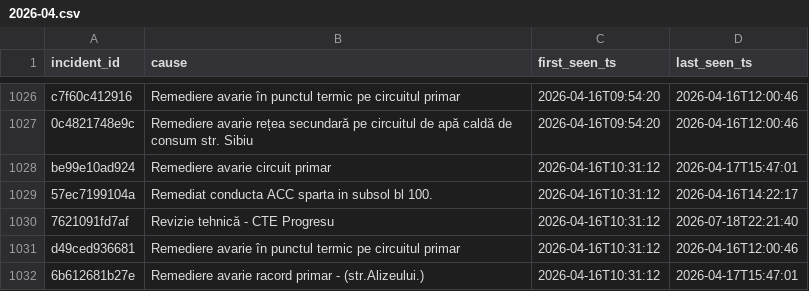
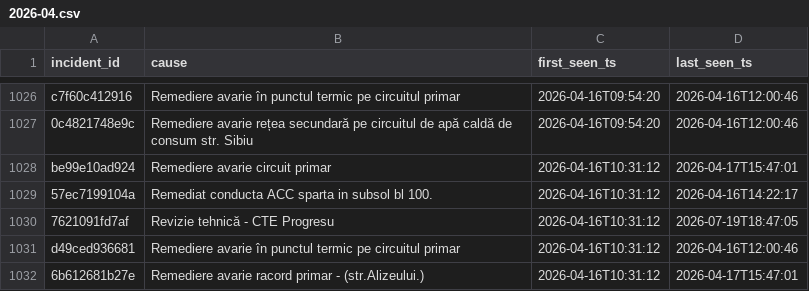
Before and after one commit to FlorinPopaCodes/termoficare-data, a CSV file: data/derived/causes/2026-04.csv, drawn as a sheet; only a part is shown, gaps mark what is left out.

```diff
--- a/data/derived/causes/2026-04.csv
+++ b/data/derived/causes/2026-04.csv
@@ -1029,3 +1029,3 @@ be99e10ad924,Remediere avarie circuit primar,2026-04-16T10:31:12,2026-04-17T15:4
 57ec7199104a,Remediat conducta ACC sparta in subsol bl 100.,2026-04-16T10:31:12,2026-04-16T14:22:17
-7621091fd7af,Revizie tehnică - CTE Progresu,2026-04-16T10:31:12,2026-07-18T22:21:40
+7621091fd7af,Revizie tehnică - CTE Progresu,2026-04-16T10:31:12,2026-07-19T18:47:05
 d49ced936681,Remediere avarie în punctul termic pe circuitul primar,2026-04-16T10:31:12,2026-04-16T12:00:46
```
Also changed, not shown: data/derived/causes/2026-07.csv, data/derived/episode_incidents/2026-07.csv, 12 other files.
